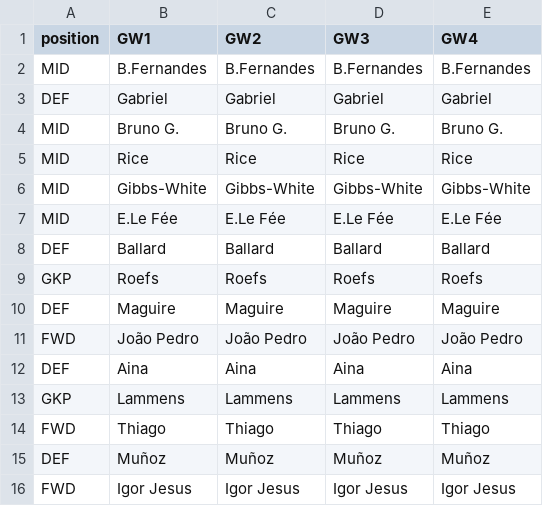
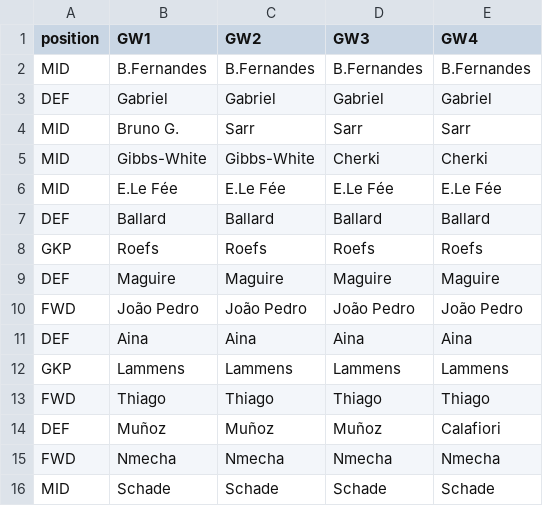
Before and after one commit to vinilop1114/gameweek-lab, a CSV file: data/processed/squad_trajectory_preview.csv, drawn as a sheet.

```diff
--- a/data/processed/squad_trajectory_preview.csv
+++ b/data/processed/squad_trajectory_preview.csv
@@ -3,5 +3,4 @@ MID,B.Fernandes,B.Fernandes,B.Fernandes,B.Fernandes
 DEF,Gabriel,Gabriel,Gabriel,Gabriel
-MID,Bruno G.,Bruno G.,Bruno G.,Bruno G.
-MID,Rice,Rice,Rice,Rice
-MID,Gibbs-White,Gibbs-White,Gibbs-White,Gibbs-White
+MID,Bruno G.,Sarr,Sarr,Sarr
+MID,Gibbs-White,Gibbs-White,Cherki,Cherki
 MID,E.Le Fée,E.Le Fée,E.Le Fée,E.Le Fée
@@ -14,3 +13,4 @@ GKP,Lammens,Lammens,Lammens,Lammens
 FWD,Thiago,Thiago,Thiago,Thiago
-DEF,Muñoz,Muñoz,Muñoz,Muñoz
-FWD,Igor Jesus,Igor Jesus,Igor Jesus,Igor Jesus
+DEF,Muñoz,Muñoz,Muñoz,Calafiori
+FWD,Nmecha,Nmecha,Nmecha,Nmecha
+MID,Schade,Schade,Schade,Schade
```
Also changed, not shown: data/processed/squad_recommendations.csv, my_team.csv, 6 other files.
